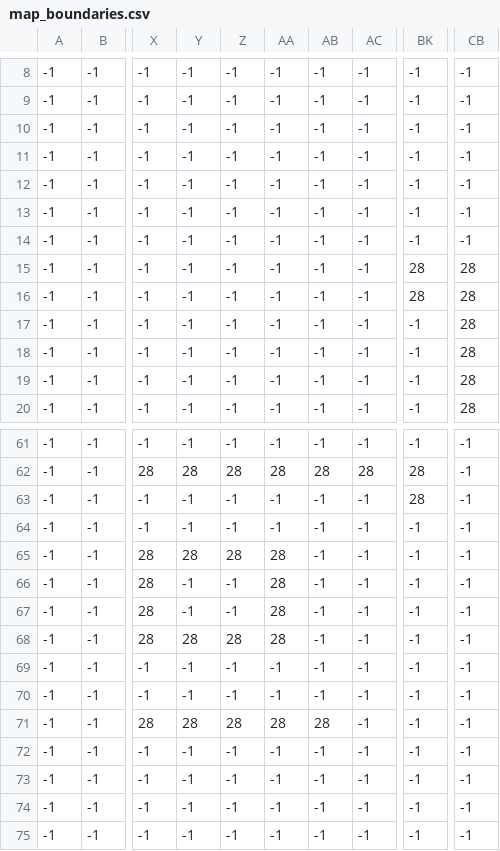
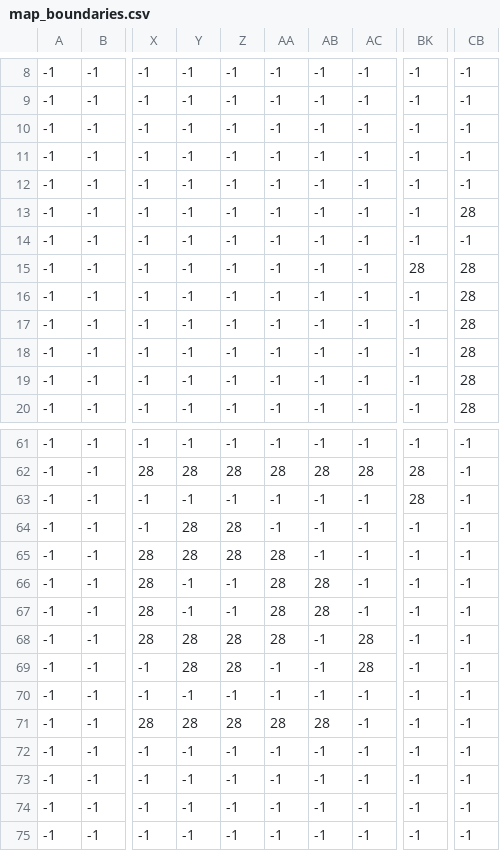
Before and after one commit to melo1901/legendsofadventure, a CSV file: level/level_data/map_boundaries.csv, drawn as a sheet; only a part is shown, gaps mark what is left out; the diff names each change by its address in the sheet, - before the commit and + after, or states it on an @@ line.

```diff
--- a/level/level_data/map_boundaries.csv
+++ b/level/level_data/map_boundaries.csv
-CB13: -1
+CB13: 28
-BK16: 28
+BK16: -1
-Y64: -1
+Y64: 28
-Z64: -1
+Z64: 28
-AB66:AB67: -1
+AB66:AB67: 28
-AC68:AC69: -1
+AC68:AC69: 28
-Y69: -1
+Y69: 28
-Z69: -1
+Z69: 28
```
Also changed, not shown: level/level_data/map_forest_elements.csv.
